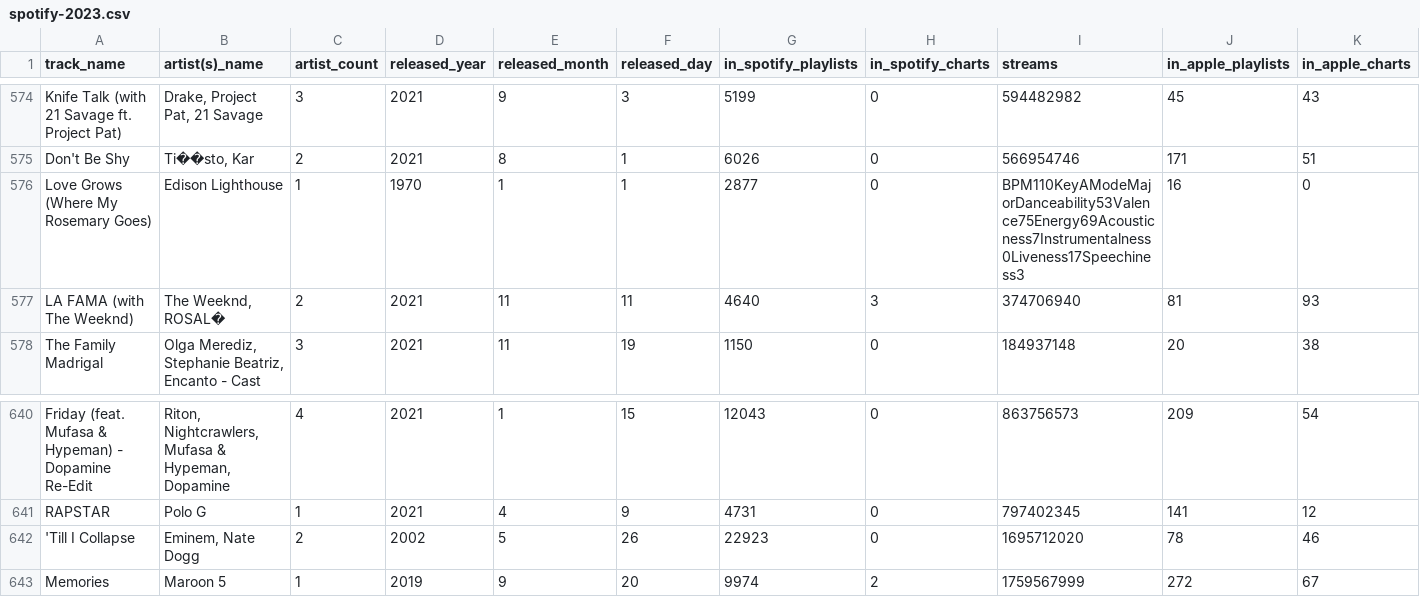
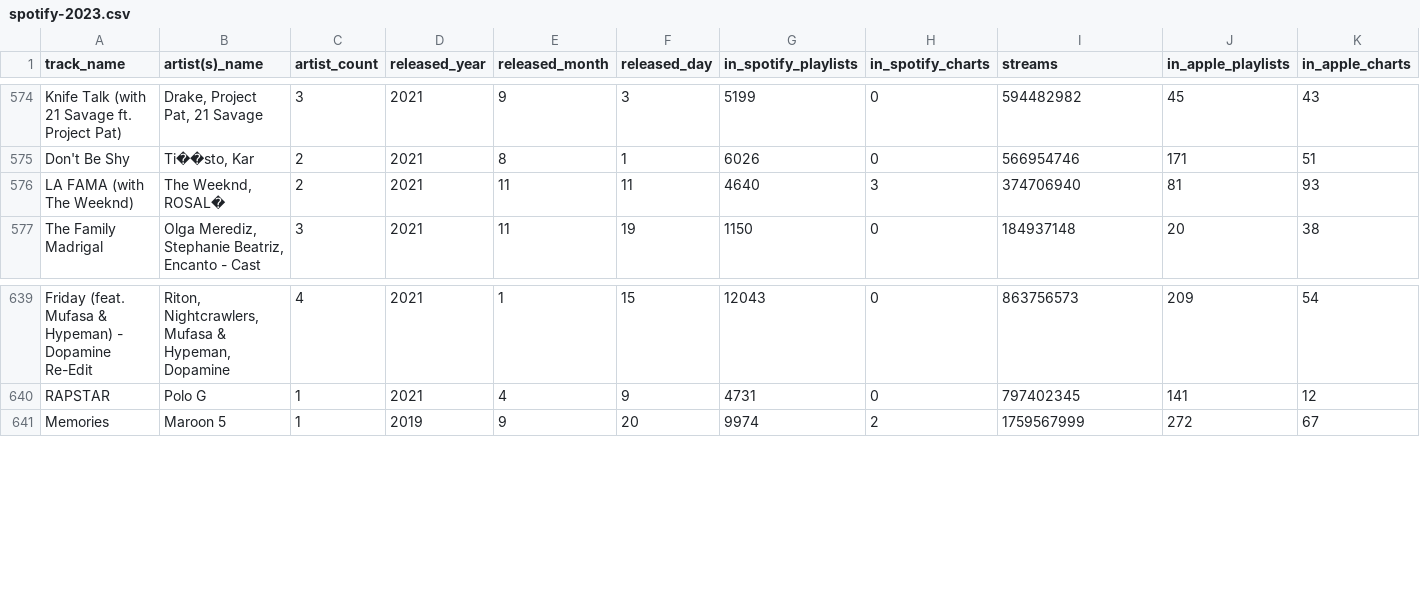
Before and after one commit to Toffuh/project-aids, a CSV file: assets/spotify-2023.csv, drawn as a sheet; only a part is shown, gaps mark what is left out; rows hold the shown columns only; the diff names each change by its address in the sheet, - before the commit and + after, or states it on an @@ line.

Commit message:
more spotify

```diff
--- a/assets/spotify-2023.csv
+++ b/assets/spotify-2023.csv
-row 576: Love Grows (Where My Rosemary Goes) | Edison Lighthouse | 1 | 1970 | 1 | 1 | 2877 | 0 | BPM110KeyAModeMajorDanceability53Valence75Energy69Acousticness7Instrumentalness0Liveness17Speechiness3 | 16 | 0
-row 642: 'Till I Collapse | Eminem, Nate Dogg | 2 | 2002 | 5 | 26 | 22923 | 0 | 1695712020 | 78 | 46
```
Also changed, not shown: 1 other file.
